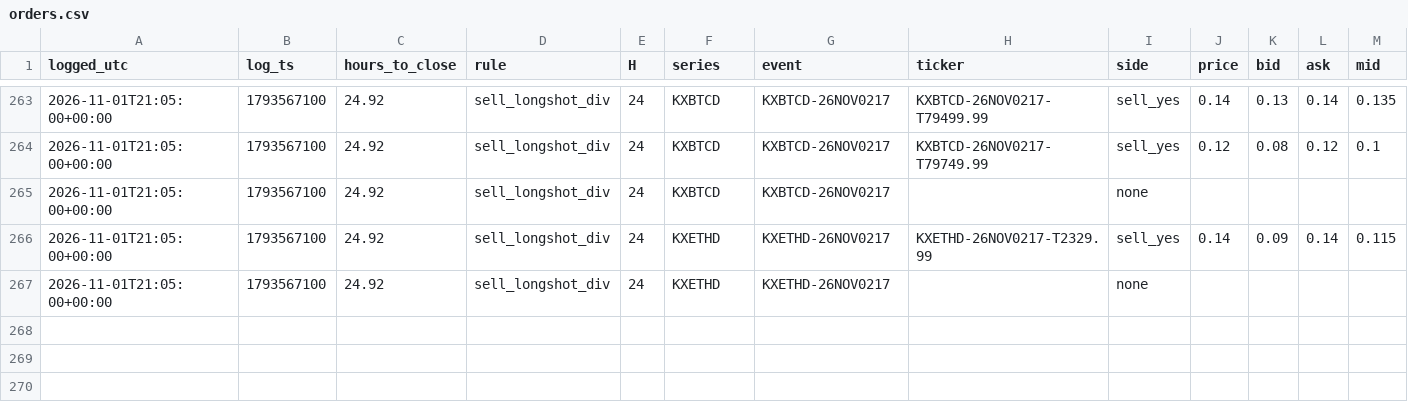
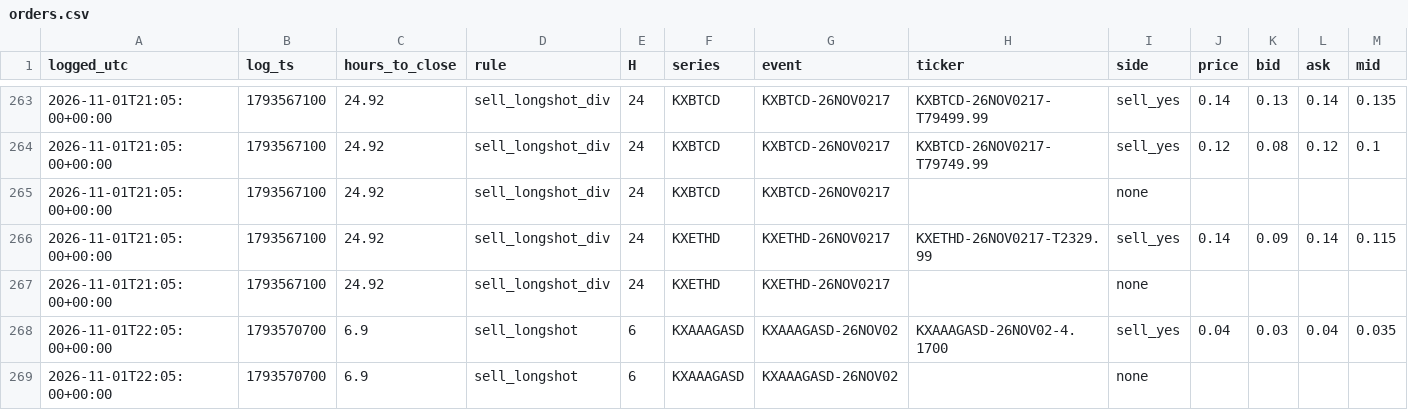
Before and after one commit to andyxing00888/personal-site, a CSV file: paper/data/orders.csv, drawn as a sheet; only a part is shown, gaps mark what is left out; the diff names each change by its address in the sheet, - before the commit and + after, or states it on an @@ line.

```diff
--- a/paper/data/orders.csv
+++ b/paper/data/orders.csv
+row 268: 2026-11-01T22:05:00+00:00 | 1793570700 | 6.9 | sell_longshot | 6 | KXAAAGASD | KXAAAGASD-26NOV02 | KXAAAGASD-26NOV02-4.1700 | sell_yes | 0.04 | 0.03 | 0.04 | 0.035
+row 269: 2026-11-01T22:05:00+00:00 | 1793570700 | 6.9 | sell_longshot | 6 | KXAAAGASD | KXAAAGASD-26NOV02 |  | none
```
Also changed, not shown: paper/data/consistency.csv, paper/data/lip_track.csv, 1 other file.
